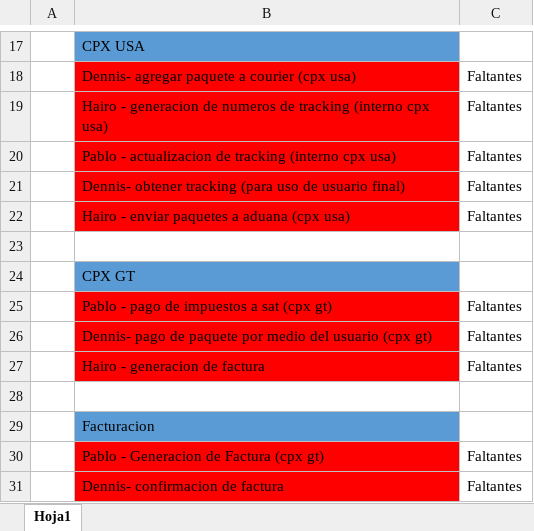
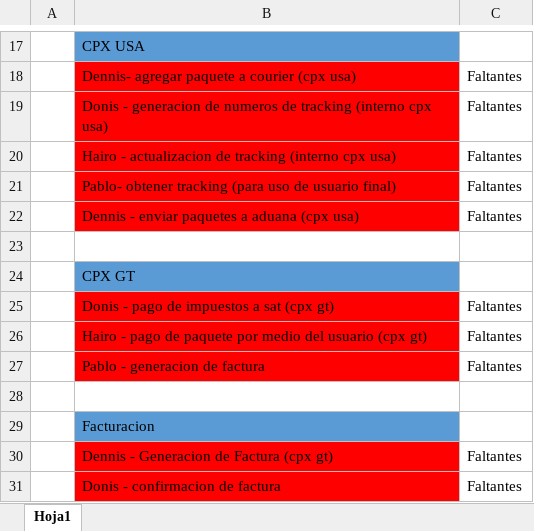
Before and after one commit to Deariel/ProyectoSA, an Excel workbook: MetodosFaltantes.xlsx, sheet Hoja1, drawn as a sheet; only a part is shown, gaps mark what is left out; values as stored, in another font and other column widths than the file's, no borders; the diff names each change by its address in the sheet, - before the commit and + after, or states it on an @@ line.

Commit message:
Cambios
Nueva planificacion

```diff
--- a/MetodosFaltantes.xlsx (sheet Hoja1)
+++ b/MetodosFaltantes.xlsx (sheet Hoja1)
-B19: Hairo - generacion…
+B19: Donis - generacion…
-B20: Pablo - actualizacion…
+B20: Hairo - actualizacion…
-B21: Dennis- obtener tracking…
+B21: Pablo- obtener tracking…
-B22: Hairo - enviar paquetes a aduana (cpx usa)
+B22: Dennis - enviar paquetes a aduana (cpx usa)
-B25: Pablo - pago de impuestos a sat (cpx gt)
+B25: Donis - pago de impuestos a sat (cpx gt)
-B26: Dennis- pago de…
+B26: Hairo - pago de…
-B27: Hairo - generacion de factura
+B27: Pablo - generacion de factura
-B30: Pablo - Generacion de Factura (cpx gt)
+B30: Dennis - Generacion de Factura (cpx gt)
-B31: Dennis- confirmacion de factura
+B31: Donis - confirmacion de factura
```
